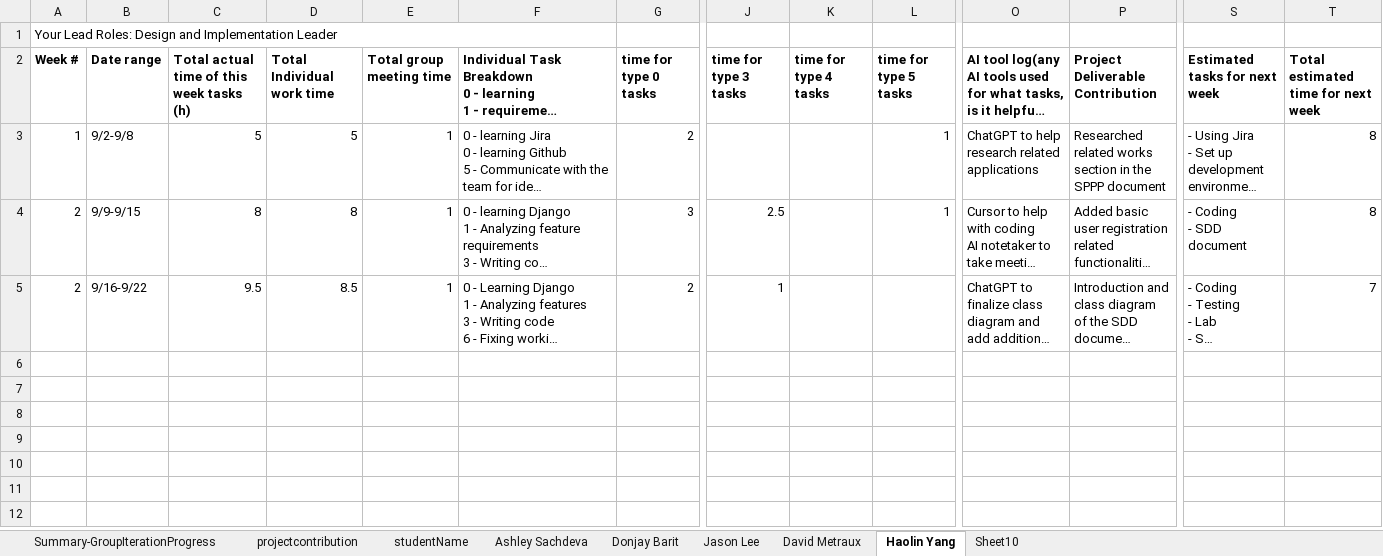
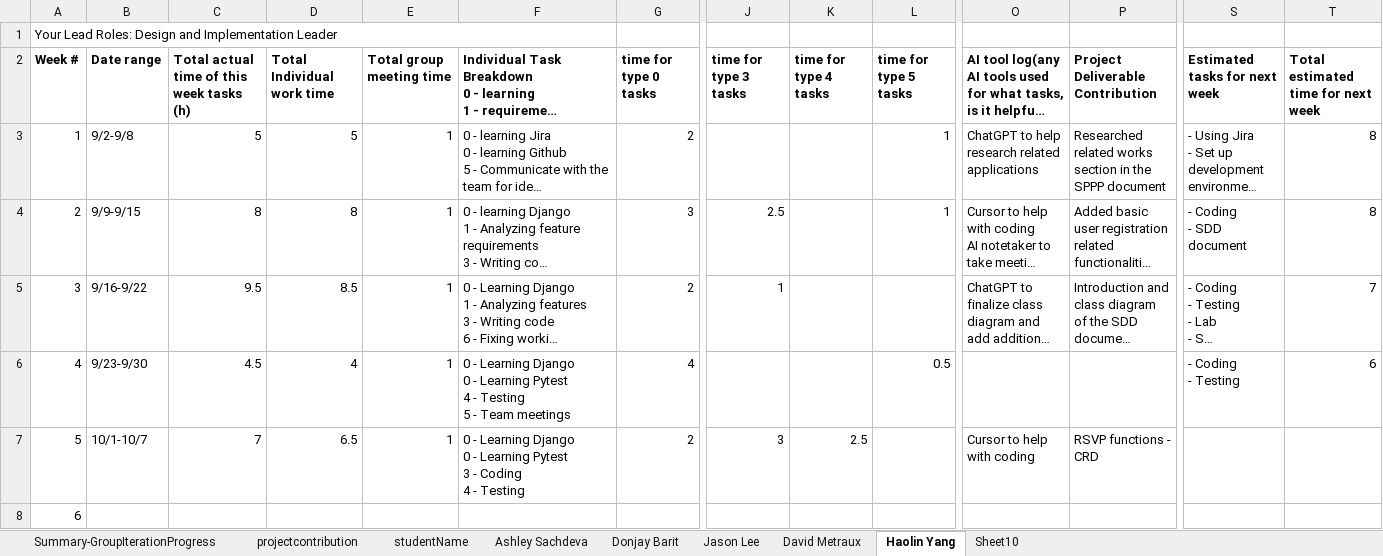
Before and after one commit to BUMETCS673/cs673olf25project-cs673olf25_team3, an Excel workbook: doc/CS673_progressreport_team3.xlsx, sheet Haolin Yang, drawn as a sheet; only a part is shown, gaps mark what is left out; long unchanged cells end in …; values as stored, in another font and other column widths than the file's, no borders; charts and pictures not drawn; rows hold the shown columns only; ↵ is a line break in a cell; the diff names each change by its address in the sheet, - before the commit and + after, or states it on an @@ line.

```diff
--- a/doc/CS673_progressreport_team3.xlsx (sheet Haolin Yang)
+++ b/doc/CS673_progressreport_team3.xlsx (sheet Haolin Yang)
-A5 (Week #): 2
+A5 (Week #): 3
+row 6: 4 | 9/23-9/30 | 4.5 | 4 | 1 | 0 - Learning Django ↵ 0 - Learning Pytest ↵ 4 - Testing ↵ 5 - Team meetings | 4 |  |  | 0.5 |  |  | - Coding ↵ - Testing | 6
+row 7: 5 | 10/1-10/7 | 7 | 6.5 | 1 | 0 - Learning Django ↵ 0 - Learning Pytest ↵ 3 - Coding ↵ 4 - Testing | 2 | 3 | 2.5 |  | Cursor to help with coding | RSVP functions - CRD
+row 8: 6
```
Also changed, not shown: sheet Ashley Sachdeva, sheet Donjay Barit, sheet David Metraux, sheet Jason Lee, sheet Summary-GroupIterationProgress, doc/CS673_SPPP_RiskManagement_team3.xlsx, 7 other files.
